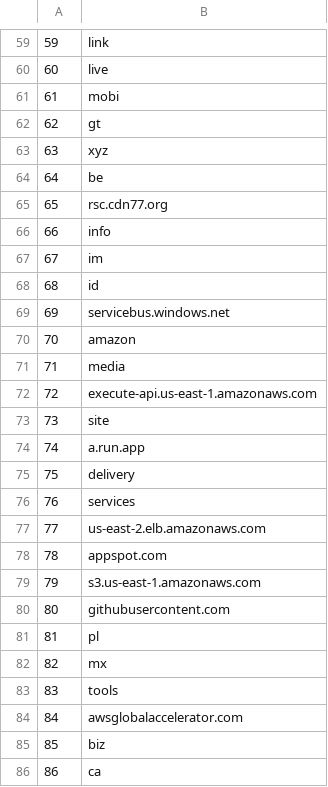
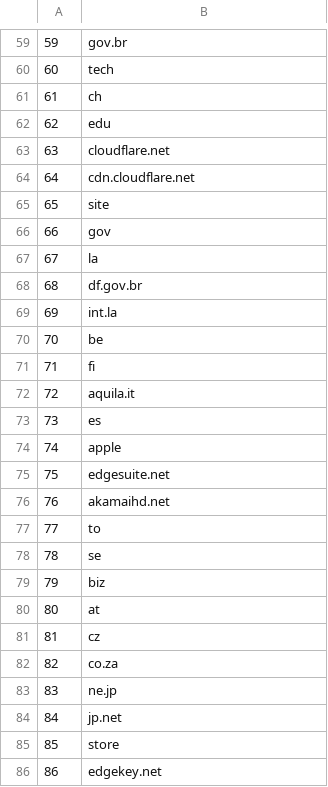
Before and after one commit to cjbarker/top-domains, a CSV file: top-recs/top-TLD-100.csv, drawn as a sheet; only a part is shown, gaps mark what is left out; the diff covers the shown part only.

```diff
--- a/top-recs/top-TLD-100.csv
+++ b/top-recs/top-TLD-100.csv
@@ -59,28 +59,28 @@
-59,link
-60,live
-61,mobi
-62,gt
-63,xyz
-64,be
-65,rsc.cdn77.org
-66,info
-67,im
-68,id
-69,servicebus.windows.net
-70,amazon
-71,media
-72,execute-api.us-east-1.amazonaws.com
-73,site
-74,a.run.app
-75,delivery
-76,services
-77,us-east-2.elb.amazonaws.com
-78,appspot.com
-79,s3.us-east-1.amazonaws.com
-80,githubusercontent.com
-81,pl
-82,mx
-83,tools
-84,awsglobalaccelerator.com
-85,biz
-86,ca
+59,gov.br
+60,tech
+61,ch
+62,edu
+63,cloudflare.net
+64,cdn.cloudflare.net
+65,site
+66,gov
+67,la
+68,df.gov.br
+69,int.la
+70,be
+71,fi
+72,aquila.it
+73,es
+74,apple
+75,edgesuite.net
+76,akamaihd.net
+77,to
+78,se
+79,biz
+80,at
+81,cz
+82,co.za
+83,ne.jp
+84,jp.net
+85,store
+86,edgekey.net
```
Also changed, not shown: 70 edited cells elsewhere in this file, top-recs/top-TLD-1000.csv, top-recs/top-sites-100.csv, 7 other files.
